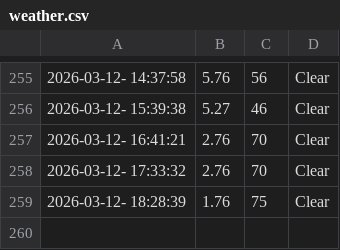
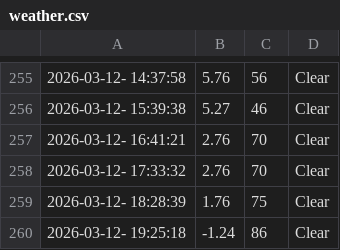
Before and after one commit to cheeserust/weather_5min, a CSV file: weather.csv, drawn as a sheet; only a part is shown, gaps mark what is left out.

```diff
--- a/weather.csv
+++ b/weather.csv
@@ -259 +259,2 @@
 2026-03-12- 18:28:39,1.76,75,Clear
+2026-03-12- 19:25:18,-1.24,86,Clear
```
